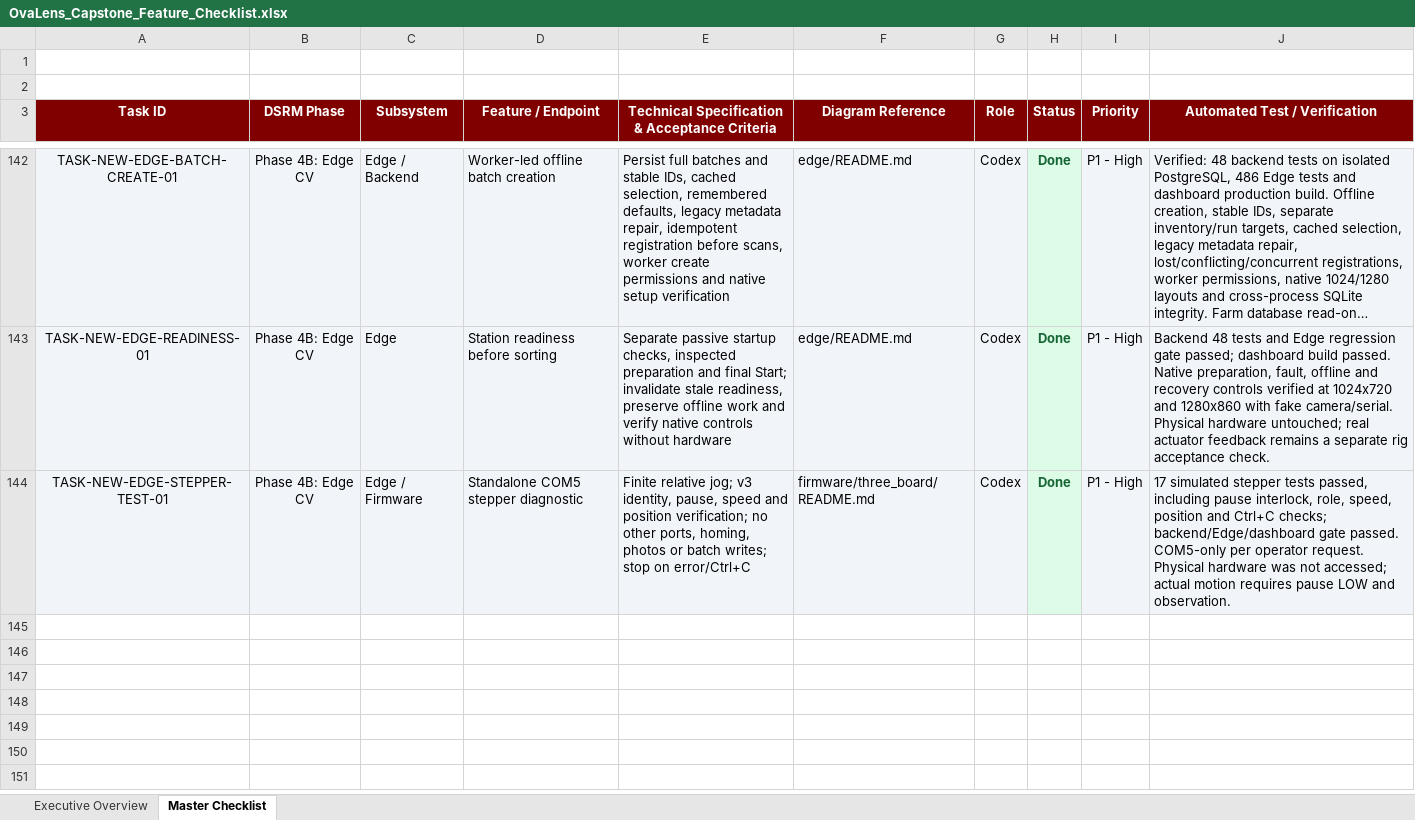
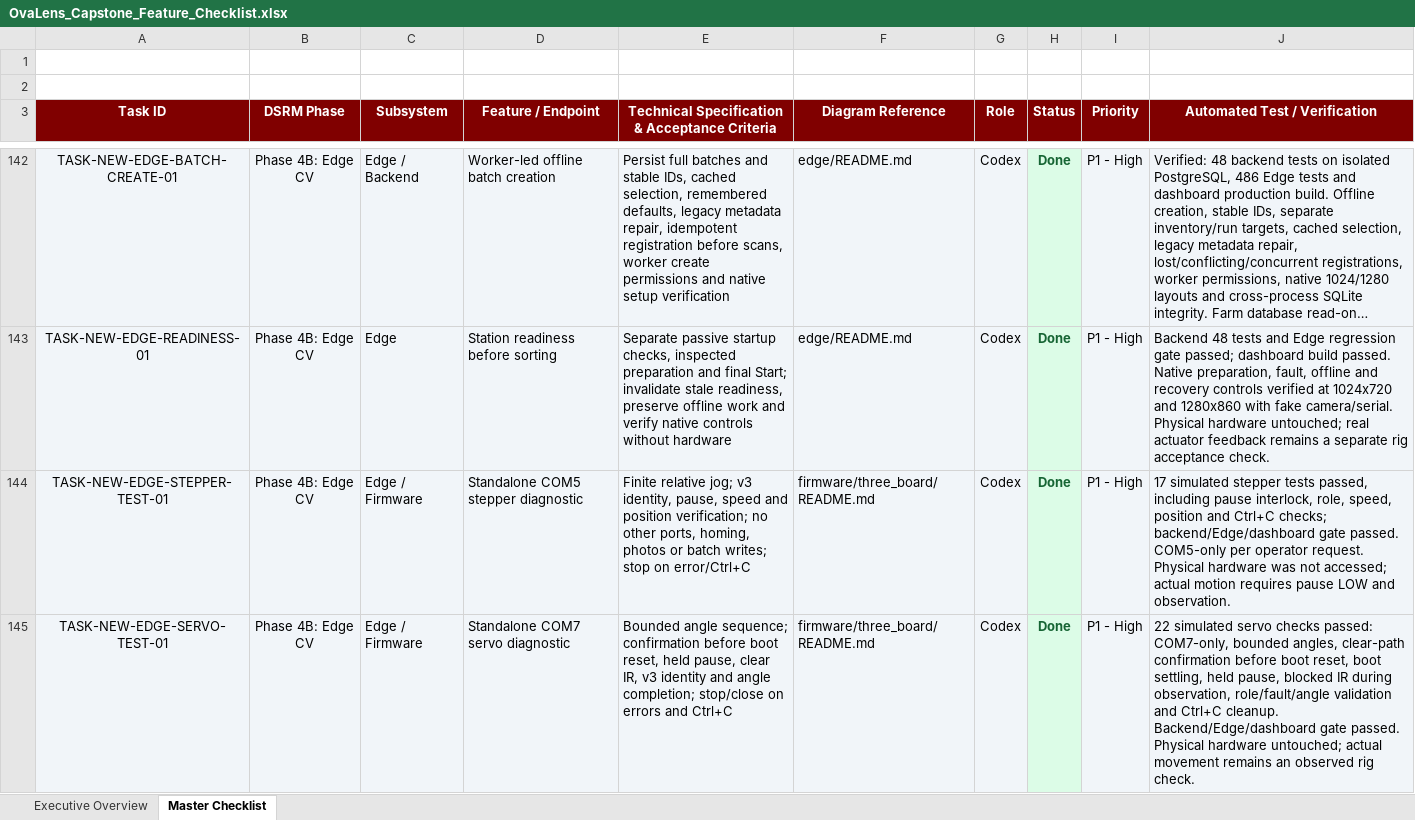
Before and after one commit to Dev-RyleR6/OvaLens-Ecosystem, an Excel workbook: docs/OvaLens_Capstone_Feature_Checklist.xlsx, sheet Master Checklist, drawn as a sheet; only a part is shown, gaps mark what is left out; long unchanged cells end in …; values as stored, in another font and other column widths than the file's, no borders; the diff names each change by its address in the sheet, - before the commit and + after, or states it on an @@ line.

Commit message:
feat(edge): add standalone COM7 servo diagnostic

```diff
--- a/docs/OvaLens_Capstone_Feature_Checklist.xlsx (sheet Master Checklist)
+++ b/docs/OvaLens_Capstone_Feature_Checklist.xlsx (sheet Master Checklist)
+row 145: TASK-NEW-EDGE-SERVO-TEST-01 | Phase 4B: Edge CV | Edge / Firmware | Standalone COM7 servo diagnostic | Bounded angle sequence; confirmation before boot reset, held pause, clear IR, v3 identity and angle completion; stop/close on errors and Ctrl+C | firmware/three_board/README.md | Codex | Done | P1 - High | 22 simulated servo checks passed: COM7-only, bounded angles, clear-path confirmation before boot reset, boot settling, held pause, blocked IR during observation, role/fault/angle validation and Ctrl+C cleanup. Backend/Edge/dashboard gate passed. Physical hardware untouched; actual movement remains an observed rig check.
```
Also changed, not shown: 5 other files.
